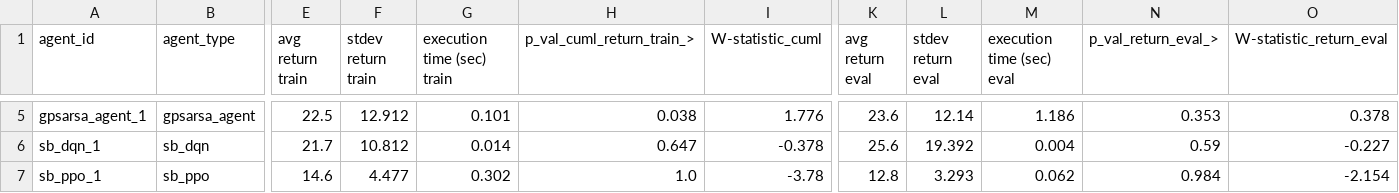
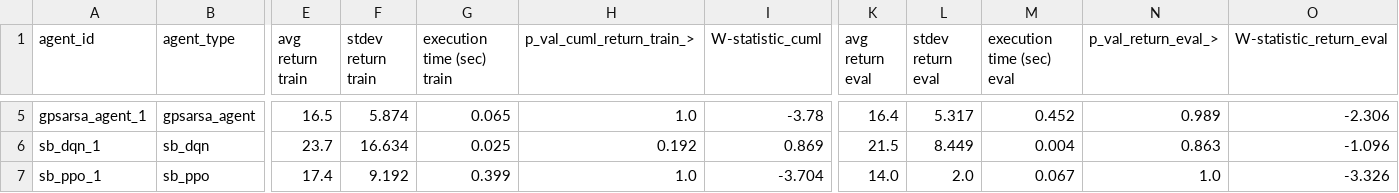
Before and after one commit to matthjs/BachelorProject, a CSV file: data/experiments/experiment_UCB.csv, drawn as a sheet; only a part is shown, gaps mark what is left out; the diff covers the shown part only; the diff names each change by its address in the sheet, - before the commit and + after, or states it on an @@ line.

```diff
--- a/data/experiments/experiment_UCB.csv
+++ b/data/experiments/experiment_UCB.csv
-E5 (avg return train): 22.5
+E5 (avg return train): 16.5
-F5 (stdev return train): 12.912
+F5 (stdev return train): 5.874
-G5 (execution time (sec) train): 0.101
+G5 (execution time (sec) train): 0.065
-H5 (p_val_cuml_return_train_>): 0.038
+H5 (p_val_cuml_return_train_>): 1.0
-I5 (W-statistic_cuml): 1.776
+I5 (W-statistic_cuml): -3.78
-K5 (avg return eval): 23.6
+K5 (avg return eval): 16.4
-L5 (stdev return eval): 12.14
+L5 (stdev return eval): 5.317
-M5 (execution time (sec) eval): 1.186
+M5 (execution time (sec) eval): 0.452
-N5 (p_val_return_eval_>): 0.353
+N5 (p_val_return_eval_>): 0.989
-O5 (W-statistic_return_eval): 0.378
+O5 (W-statistic_return_eval): -2.306
-E6 (avg return train): 21.7
+E6 (avg return train): 23.7
-F6 (stdev return train): 10.812
+F6 (stdev return train): 16.634
-G6 (execution time (sec) train): 0.014
+G6 (execution time (sec) train): 0.025
-H6 (p_val_cuml_return_train_>): 0.647
+H6 (p_val_cuml_return_train_>): 0.192
-I6 (W-statistic_cuml): -0.378
+I6 (W-statistic_cuml): 0.869
-K6 (avg return eval): 25.6
+K6 (avg return eval): 21.5
-L6 (stdev return eval): 19.392
+L6 (stdev return eval): 8.449
-N6 (p_val_return_eval_>): 0.59
+N6 (p_val_return_eval_>): 0.863
-O6 (W-statistic_return_eval): -0.227
+O6 (W-statistic_return_eval): -1.096
-E7 (avg return train): 14.6
+E7 (avg return train): 17.4
-F7 (stdev return train): 4.477
+F7 (stdev return train): 9.192
-G7 (execution time (sec) train): 0.302
+G7 (execution time (sec) train): 0.399
-I7 (W-statistic_cuml): -3.78
+I7 (W-statistic_cuml): -3.704
-K7 (avg return eval): 12.8
+K7 (avg return eval): 14.0
-L7 (stdev return eval): 3.293
+L7 (stdev return eval): 2.0
-M7 (execution time (sec) eval): 0.062
+M7 (execution time (sec) eval): 0.067
-N7 (p_val_return_eval_>): 0.984
+N7 (p_val_return_eval_>): 1.0
-O7 (W-statistic_return_eval): -2.154
+O7 (W-statistic_return_eval): -3.326
```
Also changed, not shown: 25 edited cells elsewhere in this file, 15 other files.
